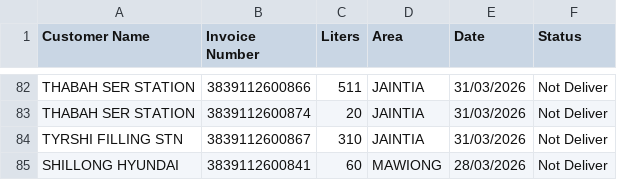
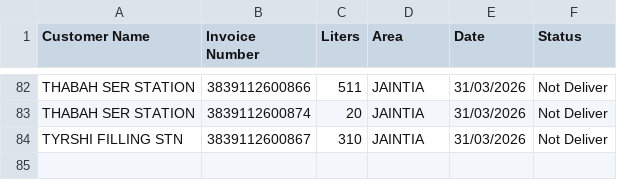
Before and after one commit to servodata98/outstandingsheetxczdv-bnmhgdaegthm-datkhfscbnlpmnb, a CSV file: outstandingsheetxczdv-bnmhgdaegthm-datkhfscbnlpmnb/Not_deliver.csv, drawn as a sheet; only a part is shown, gaps mark what is left out; the diff names each change by its address in the sheet, - before the commit and + after, or states it on an @@ line.

Commit message:
Update Not_deliver.csv

```diff
--- a/outstandingsheetxczdv-bnmhgdaegthm-datkhfscbnlpmnb/Not_deliver.csv
+++ b/outstandingsheetxczdv-bnmhgdaegthm-datkhfscbnlpmnb/Not_deliver.csv
-row 85: SHILLONG HYUNDAI | 3839112600841 | 60 | MAWIONG | 28/03/2026 | Not Deliver
```
